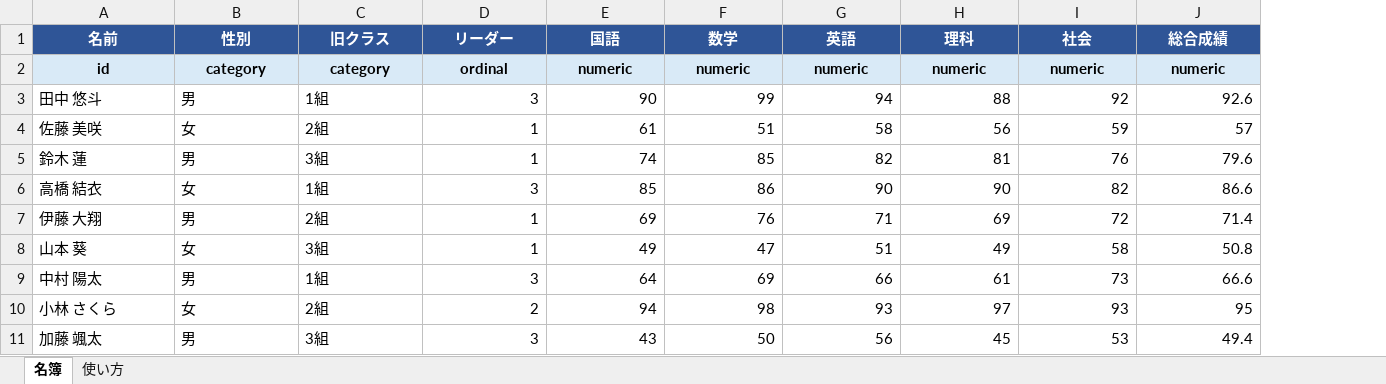
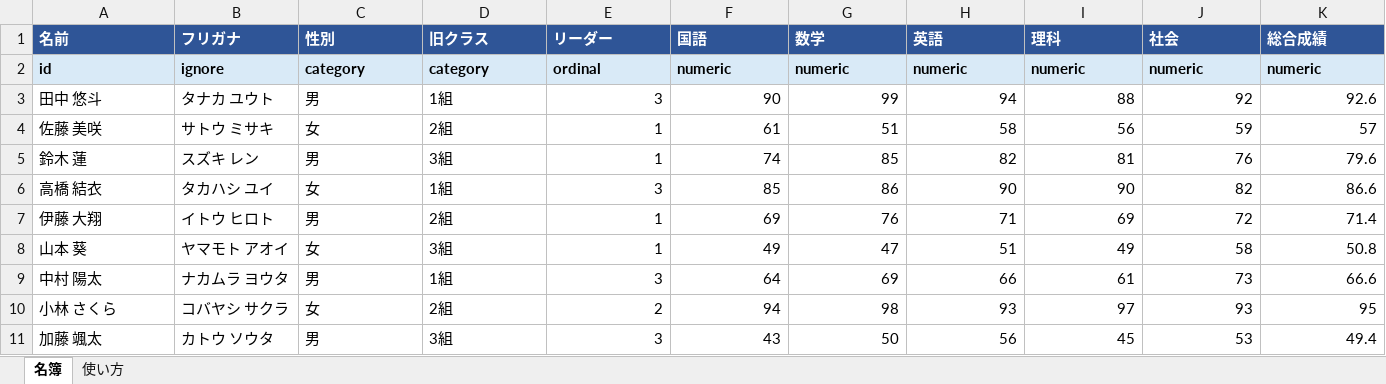
Before and after one commit to shy-sgmt/group-builder, an Excel workbook: templates/ja/01_school_105members.xlsx, sheet 名簿, drawn as a sheet; only a part is shown; values as stored, in another font and other column widths than the file's, no borders; conditional formats not drawn; addresses are those after the commit; the diff covers the shown part only; the diff names each change by its address in the sheet, - before the commit and + after, or states it on an @@ line.

```diff
--- a/templates/ja/01_school_105members.xlsx (sheet 名簿)
+++ b/templates/ja/01_school_105members.xlsx (sheet 名簿)
+column B (フリガナ), rows 2-11: ignore | タナカ ユウト | サトウ ミサキ | スズキ レン | タカハシ ユイ | イトウ ヒロト | ヤマモト アオイ | ナカムラ ヨウタ | コバヤシ サクラ | カトウ ソウタ
-A1:A2 alignment: center
+A1:A2 alignment: left
-C1:K2 alignment: center
+C1:K2 alignment: left
```
Also changed, not shown: cell formats elsewhere in this sheet, sheet 使い方, formulas that keep their value, templates/ja/02_company_departments_30members.xlsx, templates/ja/03_sales_team_30members.xlsx, 15 other files.
